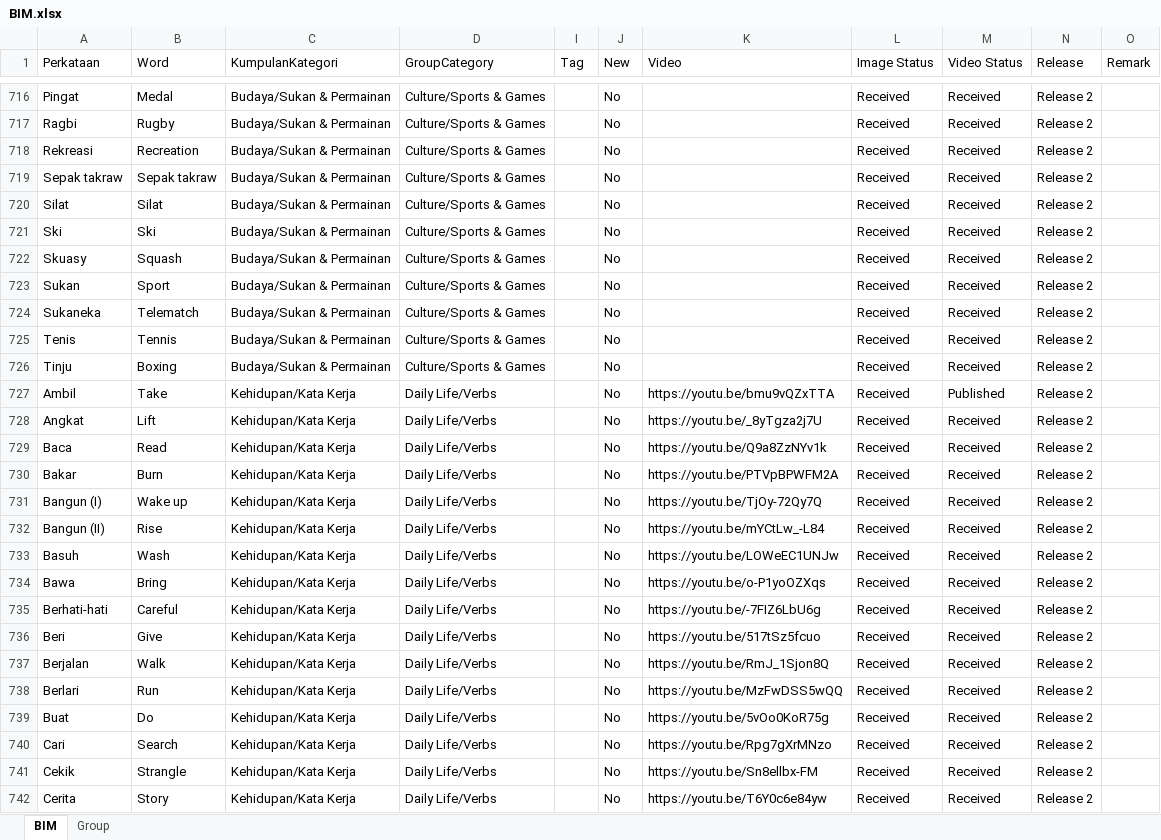
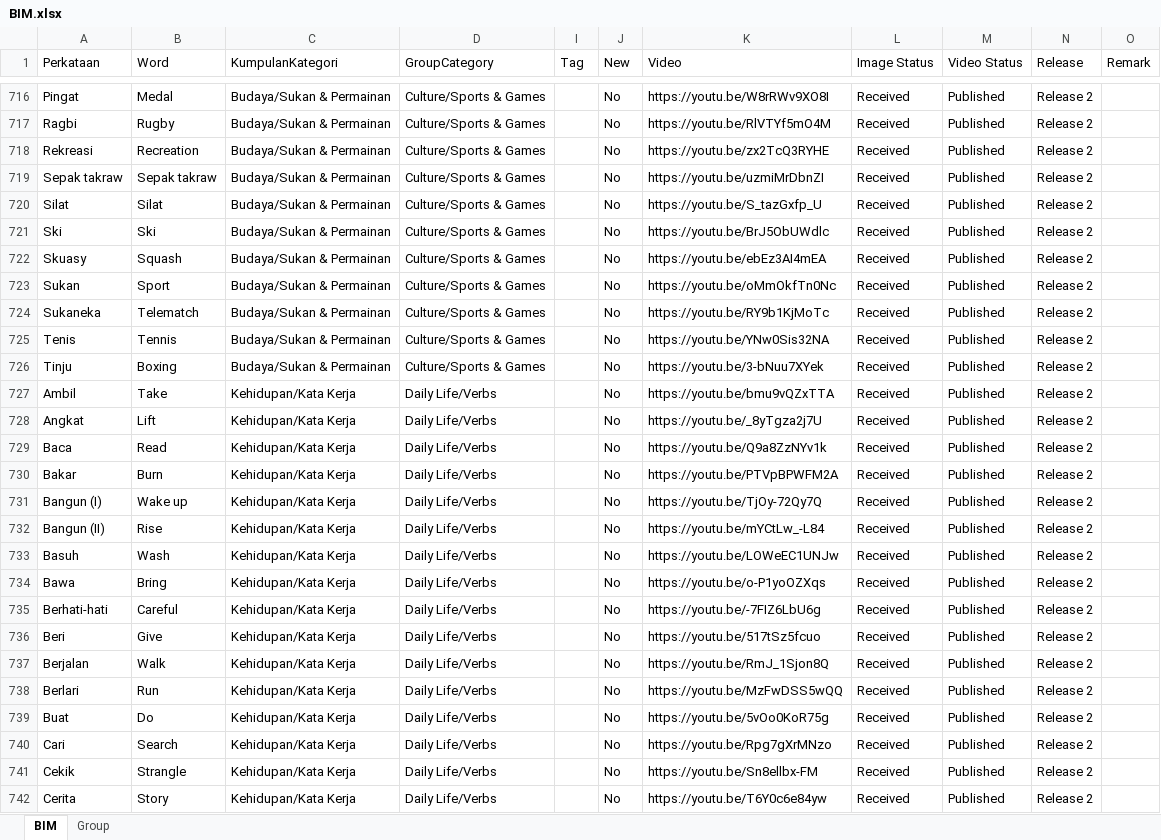
Before and after one commit to malaysiafederationofthedeaf/ggb-mfd-project, an Excel workbook: public/assets/BIM.xlsx, sheet BIM, drawn as a sheet; only a part is shown, gaps mark what is left out; values as stored, in another font and other column widths than the file's, no cell formats; charts and pictures and conditional formats and table styles not drawn; the diff covers the shown part only; the diff names each change by its address in the sheet, - before the commit and + after, or states it on an @@ line.

```diff
--- a/public/assets/BIM.xlsx (sheet BIM)
+++ b/public/assets/BIM.xlsx (sheet BIM)
-K716 (Video): (empty)
+K716 (Video): https://youtu.be/W8rRWv9XO8I
-M716:M726 (Video Status): Received
+M716:M726 (Video Status): Published
-K717 (Video): (empty)
+K717 (Video): https://youtu.be/RlVTYf5mO4M
-K718 (Video): (empty)
+K718 (Video): https://youtu.be/zx2TcQ3RYHE
-K719 (Video): (empty)
+K719 (Video): https://youtu.be/uzmiMrDbnZI
-K720 (Video): (empty)
+K720 (Video): https://youtu.be/S_tazGxfp_U
-K721 (Video): (empty)
+K721 (Video): https://youtu.be/BrJ5ObUWdlc
-K722 (Video): (empty)
+K722 (Video): https://youtu.be/ebEz3AI4mEA
-K723 (Video): (empty)
+K723 (Video): https://youtu.be/oMmOkfTn0Nc
-K724 (Video): (empty)
+K724 (Video): https://youtu.be/RY9b1KjMoTc
-K725 (Video): (empty)
+K725 (Video): https://youtu.be/YNw0Sis32NA
-K726 (Video): (empty)
+K726 (Video): https://youtu.be/3-bNuu7XYek
-M728:M742 (Video Status): Received
+M728:M742 (Video Status): Published
```
Also changed, not shown: 502 edited cells elsewhere in this sheet, cell formats.
